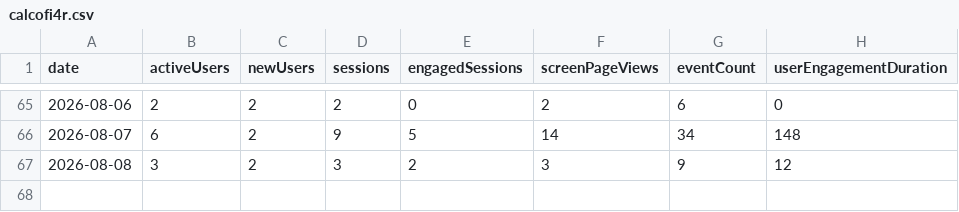
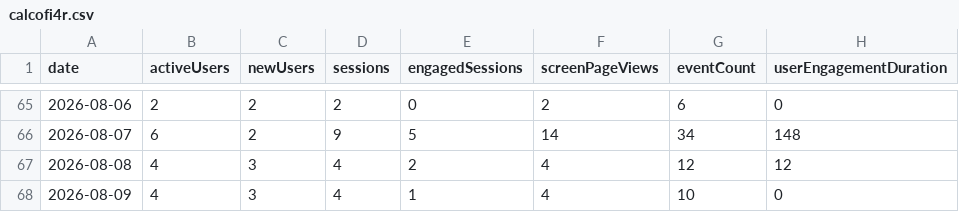
Before and after one commit to CalCOFI/analytics, a CSV file: static/data/daily/calcofi4r.csv, drawn as a sheet; only a part is shown, gaps mark what is left out.

Commit message:
data: refresh usage from GA4

```diff
--- a/static/data/daily/calcofi4r.csv
+++ b/static/data/daily/calcofi4r.csv
@@ -66,2 +66,3 @@ date,activeUsers,newUsers,sessions,engagedSessions,screenPageViews,eventCount,us
 2026-08-07,6,2,9,5,14,34,148
-2026-08-08,3,2,3,2,3,9,12
+2026-08-08,4,3,4,2,4,12,12
+2026-08-09,4,3,4,1,4,10,0
```
Also changed, not shown: static/data/daily/calcofi4db.csv, static/data/daily/db-schema.csv, 31 other files.
